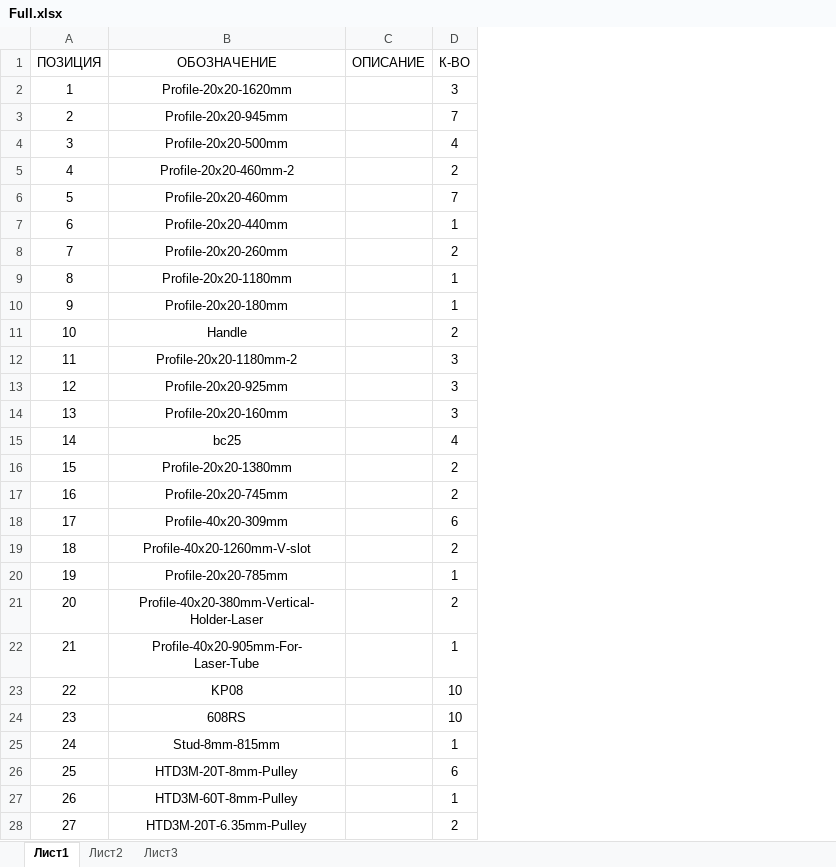
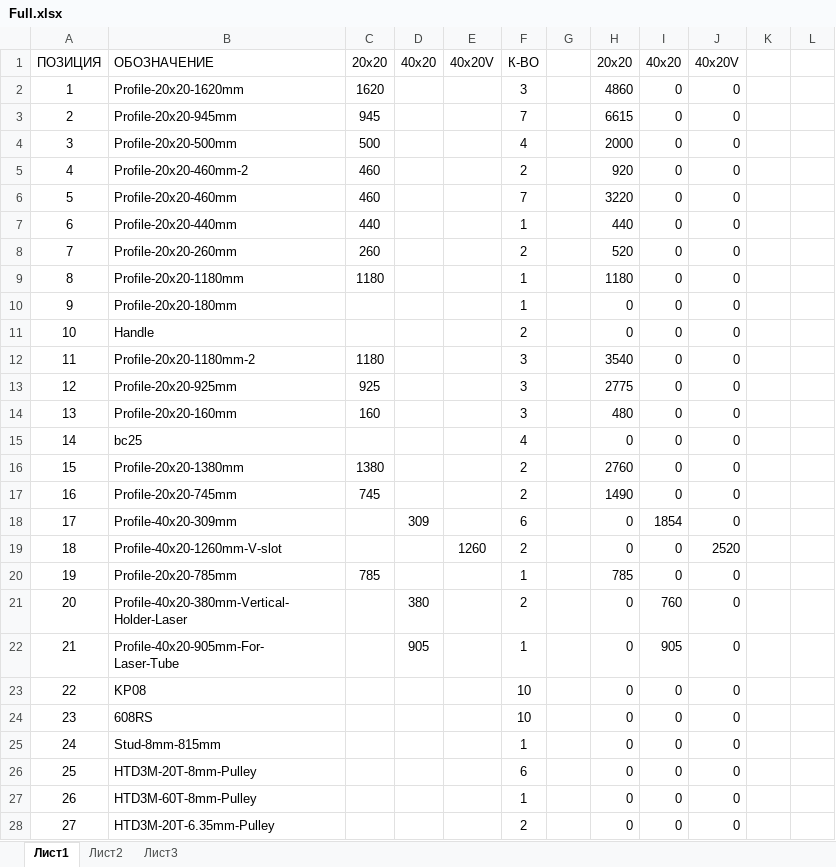
Before and after one commit to firetotem/Cnc-Laser, an Excel workbook: BOM/Full.xlsx, sheet Лист1, drawn as a sheet; only a part is shown; values as stored, in another font and other column widths than the file's, no borders; removed rows and columns are numbered as before the commit, all else as after; the diff covers the shown part only; the diff names each change by its address in the sheet, - before the commit and + after, or states it on an @@ line.

Commit message:
Fixed Full

```diff
--- a/BOM/Full.xlsx (sheet Лист1)
+++ b/BOM/Full.xlsx (sheet Лист1)
-column C, row 1: ОПИСАНИЕ
+column C, rows 1-20: 20x20 | 1620 | 945 | 500 | 460 | 460 | 440 | 260 | 1180 |  |  | 1180 | 925 | 160 |  | 1380 | 745 |  |  | 785
+column D, rows 1-22: 40x20 |  |  |  |  |  |  |  |  |  |  |  |  |  |  |  |  | 309 |  |  | 380 | 905
+column E, rows 1-19: 40x20V |  |  |  |  |  |  |  |  |  |  |  |  |  |  |  |  |  | 1260
+column G, empty
+column H, rows 1-28: 20x20 | 4860 | 6615 | 2000 | 920 | 3220 | 440 | 520 | 1180 | 0 | 0 | 3540 | 2775 | 480 | 0 | 2760 | 1490 | 0 | 0 | 785 | 0 | 0 | 0 | 0 | 0 | 0 | 0 | 0
+column I, rows 1-28: 40x20 | 0 | 0 | 0 | 0 | 0 | 0 | 0 | 0 | 0 | 0 | 0 | 0 | 0 | 0 | 0 | 0 | 1854 | 0 | 0 | 760 | 905 | 0 | 0 | 0 | 0 | 0 | 0
+column J, rows 1-28: 40x20V | 0 | 0 | 0 | 0 | 0 | 0 | 0 | 0 | 0 | 0 | 0 | 0 | 0 | 0 | 0 | 0 | 0 | 2520 | 0 | 0 | 0 | 0 | 0 | 0 | 0 | 0 | 0
+column K, empty
+column L, empty
-B1:B28 alignment: center
+B1:B28 alignment: left
```
Also changed, not shown: 2 added rows and cell formats elsewhere in this sheet.
